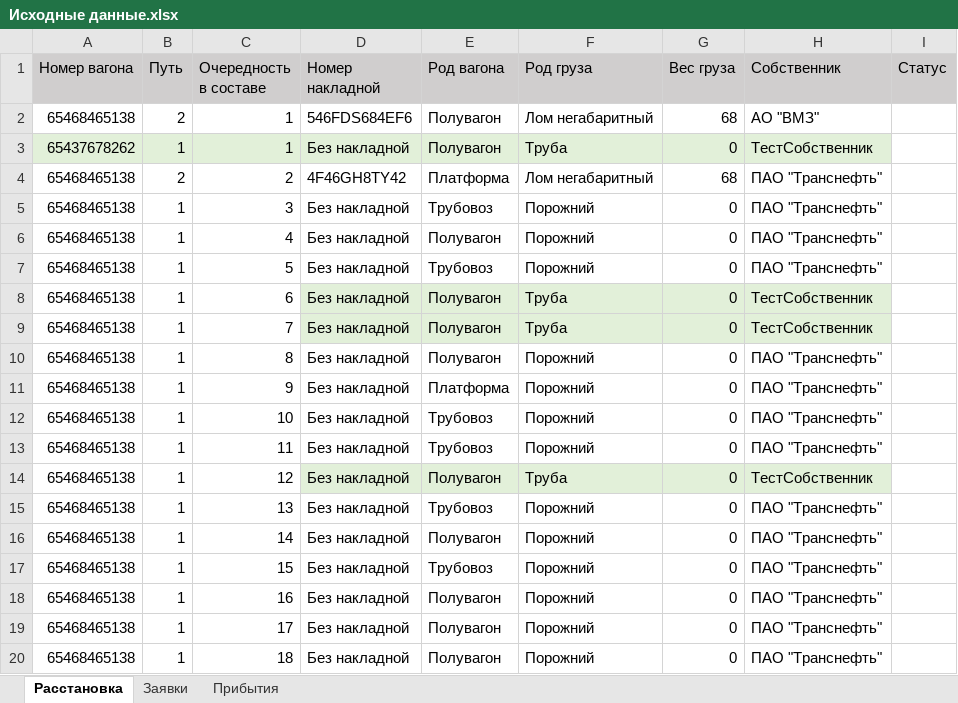
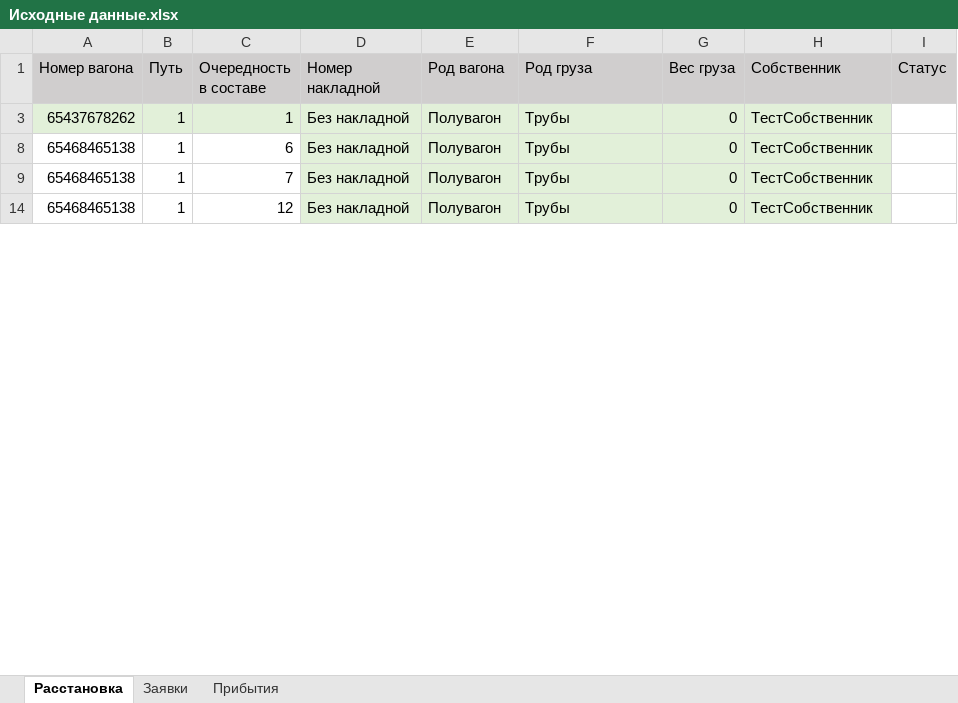
Before and after one commit to Mrakobeznt/zd_station, an Excel workbook: motmos_zd/Исходные данные.xlsx, sheet Расстановка, drawn as a sheet; only a part is shown; values as stored, in another font and other column widths than the file's, no borders; the diff covers the shown part only; the diff names each change by its address in the sheet, - before the commit and + after, or states it on an @@ line.

```diff
--- a/motmos_zd/Исходные данные.xlsx (sheet Расстановка)
+++ b/motmos_zd/Исходные данные.xlsx (sheet Расстановка)
@@ row 2 hidden: 65468465138 | 2 | 1 | 546FDS684EF6 | Полувагон | Лом негабаритный | 68 | АО "ВМЗ" @@
-F3 (Род груза): Труба
+F3 (Род груза): Трубы
@@ row 4 hidden: 65468465138 | 2 | 2 | 4F46GH8TY42 | Платформа | Лом негабаритный | 68 | ПАО "Транснефть" @@
@@ row 5 hidden: 65468465138 | 1 | 3 | Без накладной | Трубовоз | Порожний | 0 | ПАО "Транснефть" @@
@@ row 6 hidden: 65468465138 | 1 | 4 | Без накладной | Полувагон | Порожний | 0 | ПАО "Транснефть" @@
@@ row 7 hidden: 65468465138 | 1 | 5 | Без накладной | Трубовоз | Порожний | 0 | ПАО "Транснефть" @@
-F8:F9 (Род груза): Труба
+F8:F9 (Род груза): Трубы
@@ row 10 hidden: 65468465138 | 1 | 8 | Без накладной | Полувагон | Порожний | 0 | ПАО "Транснефть" @@
@@ row 11 hidden: 65468465138 | 1 | 9 | Без накладной | Платформа | Порожний | 0 | ПАО "Транснефть" @@
@@ row 12 hidden: 65468465138 | 1 | 10 | Без накладной | Трубовоз | Порожний | 0 | ПАО "Транснефть" @@
@@ row 13 hidden: 65468465138 | 1 | 11 | Без накладной | Трубовоз | Порожний | 0 | ПАО "Транснефть" @@
-F14 (Род груза): Труба
+F14 (Род груза): Трубы
@@ row 15 hidden: 65468465138 | 1 | 13 | Без накладной | Трубовоз | Порожний | 0 | ПАО "Транснефть" @@
@@ row 16 hidden: 65468465138 | 1 | 14 | Без накладной | Полувагон | Порожний | 0 | ПАО "Транснефть" @@
@@ row 17 hidden: 65468465138 | 1 | 15 | Без накладной | Трубовоз | Порожний | 0 | ПАО "Транснефть" @@
@@ row 18 hidden: 65468465138 | 1 | 16 | Без накладной | Полувагон | Порожний | 0 | ПАО "Транснефть" @@
@@ row 19 hidden: 65468465138 | 1 | 17 | Без накладной | Полувагон | Порожний | 0 | ПАО "Транснефть" @@
@@ row 20 hidden: 65468465138 | 1 | 18 | Без накладной | Полувагон | Порожний | 0 | ПАО "Транснефть" @@
```
Also changed, not shown: 4 removed rows, 10 hidden or unhidden rows and 2 edited cells elsewhere in this sheet, hidden cells, motmos_zd/Справочники/Настриваемые параметры.xlsx, motmos_zd/Справочники/Пути.xlsx, 4 other files.
